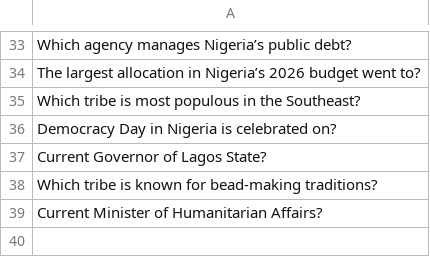
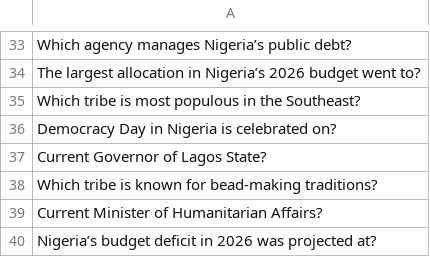
Before and after one commit to datascience-uniben/faculty_of_com_quiz, a CSV file: taken_questions.csv, drawn as a sheet; only a part is shown, gaps mark what is left out.

Commit message:
Marked used by: Data_Science

```diff
--- a/taken_questions.csv
+++ b/taken_questions.csv
@@ -39 +39,2 @@ Which tribe is known for bead-making traditions?
 Current Minister of Humanitarian Affairs?
+Nigeria’s budget deficit in 2026 was projected at?
```
